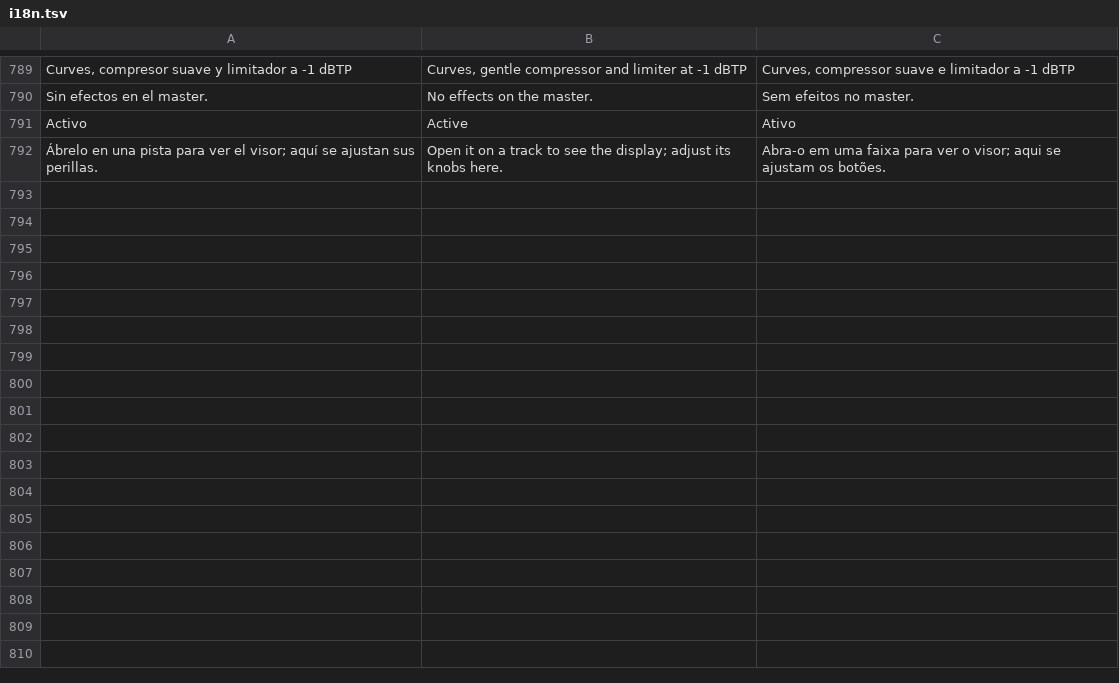
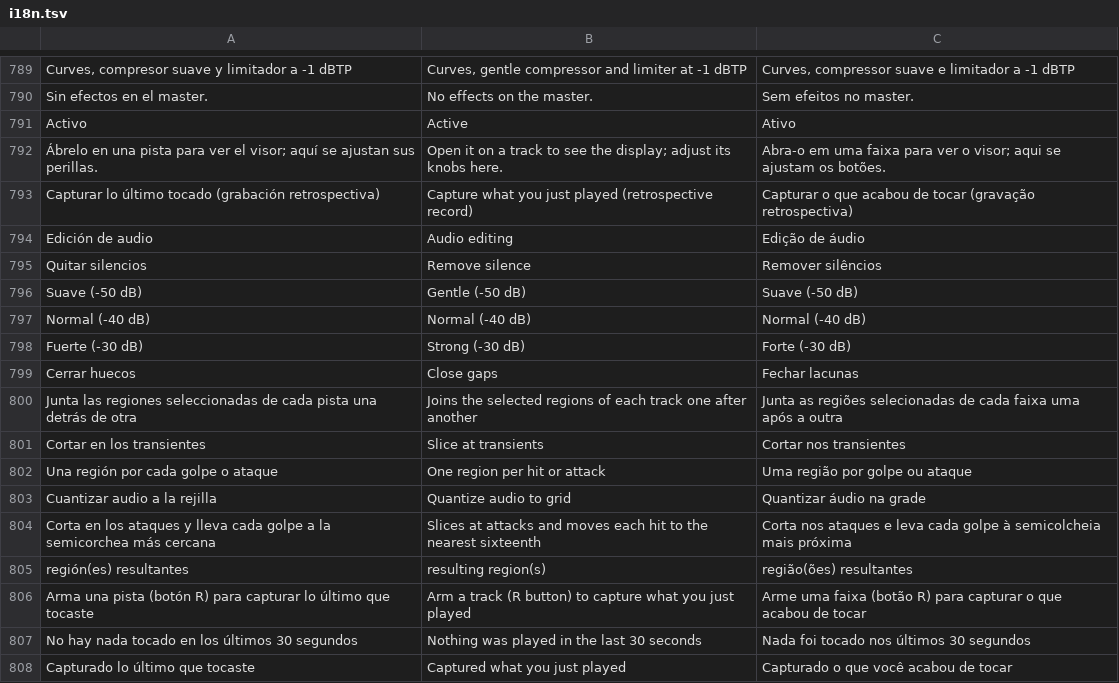
Before and after one commit to quantexpy69/quantumdaw, a TSV file: crates/app/src/i18n.tsv, drawn as a sheet; only a part is shown, gaps mark what is left out; the diff names each change by its address in the sheet, - before the commit and + after, or states it on an @@ line.

Commit message:
Quantum DAW 0.17.0
Edición de audio
- Menú de la región → «Edición de audio», sin tocar los archivos (todo
  son cortes de región y se puede deshacer):
  - Quitar silencios (-50, -40 o -30 dB, tramos de 150 ms o más), con
    10 ms de margen y fundidos cortos.
  - Cerrar huecos: junta las regiones seleccionadas de cada pista.
  - Cortar en los transientes: una región por cada golpe.
  - Cuantizar audio: corta en los ataques y lleva cada golpe a la
    semicorchea más cercana.
- Detección de transientes por flujo de energía con separación mínima
  de 60 ms (prueba con pista de clics).

Grabación retrospectiva
- El motor guarda siempre los últimos 30 s de la entrada de audio y del
  MIDI tocado. «Capturar lo último tocado» (Shift+R, también en Ctrl+K)
  pone en las pistas armadas la última frase: con el transporte sonando
  va donde se tocó; parado, en el cursor.
- La grabación normal y la captura usan la misma colocación (tomas,
  comping y regiones MIDI).

```diff
--- a/crates/app/src/i18n.tsv
+++ b/crates/app/src/i18n.tsv
+row 793: Capturar lo último tocado (grabación retrospectiva) | Capture what you just played (retrospective record) | Capturar o que acabou de tocar (gravação retrospectiva)
+row 794: Edición de audio | Audio editing | Edição de áudio
+row 795: Quitar silencios | Remove silence | Remover silêncios
+row 796: Suave (-50 dB) | Gentle (-50 dB) | Suave (-50 dB)
+row 797: Normal (-40 dB) | Normal (-40 dB) | Normal (-40 dB)
+row 798: Fuerte (-30 dB) | Strong (-30 dB) | Forte (-30 dB)
+row 799: Cerrar huecos | Close gaps | Fechar lacunas
+row 800: Junta las regiones seleccionadas de cada pista una detrás de otra | Joins the selected regions of each track one after another | Junta as regiões selecionadas de cada faixa uma após a outra
+row 801: Cortar en los transientes | Slice at transients | Cortar nos transientes
+row 802: Una región por cada golpe o ataque | One region per hit or attack | Uma região por golpe ou ataque
+row 803: Cuantizar audio a la rejilla | Quantize audio to grid | Quantizar áudio na grade
+row 804: Corta en los ataques y lleva cada golpe a la semicorchea más cercana | Slices at attacks and moves each hit to the nearest sixteenth | Corta nos ataques e leva cada golpe à semicolcheia mais próxima
+row 805: región(es) resultantes | resulting region(s) | região(ões) resultantes
+row 806: Arma una pista (botón R) para capturar lo último que tocaste | Arm a track (R button) to capture what you just played | Arme uma faixa (botão R) para capturar o que acabou de tocar
+row 807: No hay nada tocado en los últimos 30 segundos | Nothing was played in the last 30 seconds | Nada foi tocado nos últimos 30 segundos
+row 808: Capturado lo último que tocaste | Captured what you just played | Capturado o que você acabou de tocar
```
Also changed, not shown: 11 other files.
